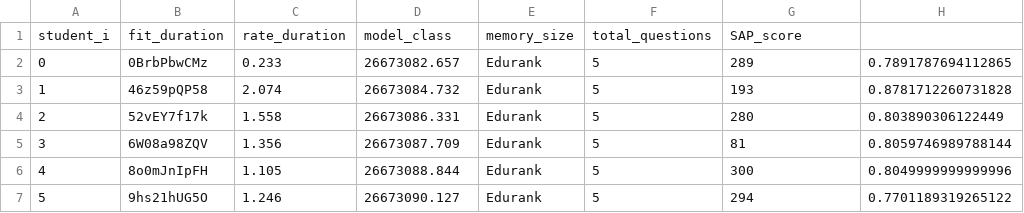
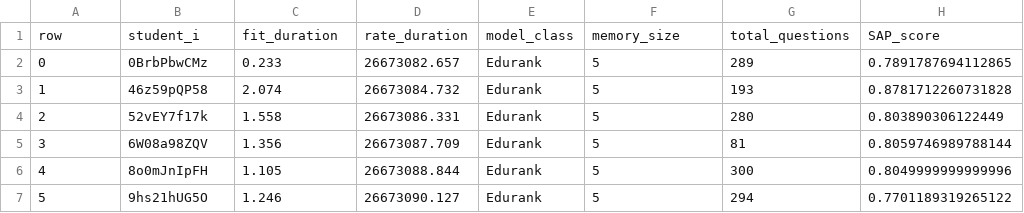
Before and after one commit to tariksir/096235_final, a CSV file: data/Edurank_Evaluations.csv, drawn as a sheet; only a part is shown.

Commit message:
Update Edurank_Evaluations.csv

```diff
--- a/data/Edurank_Evaluations.csv
+++ b/data/Edurank_Evaluations.csv
@@ -1,2 +1,2 @@
-student_i,fit_duration,rate_duration,model_class,memory_size,total_questions,SAP_score
+row,student_i,fit_duration,rate_duration,model_class,memory_size,total_questions,SAP_score
 0,0BrbPbwCMz,0.233,26673082.657,Edurank,5,289,0.7891787694112865
```
